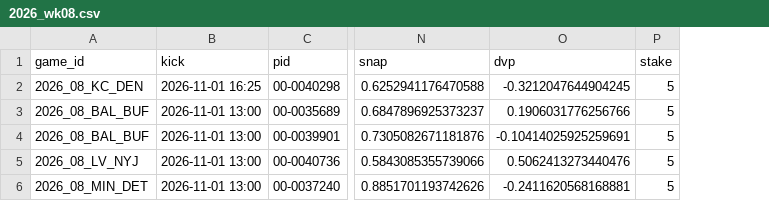
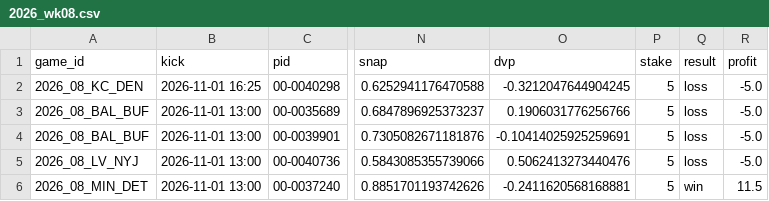
Before and after one commit to Zach5232/chalk-talk-nfl, a CSV file: tdcard/picks/2026_wk08.csv, drawn as a sheet; only a part is shown, gaps mark what is left out; the diff names each change by its address in the sheet, - before the commit and + after, or states it on an @@ line.

Commit message:
TD card grade: week 8

```diff
--- a/tdcard/picks/2026_wk08.csv
+++ b/tdcard/picks/2026_wk08.csv
+column Q (result), rows 2-6: loss | loss | loss | loss | win
+column R (profit), rows 2-6: -5.0 | -5.0 | -5.0 | -5.0 | 11.5
```
